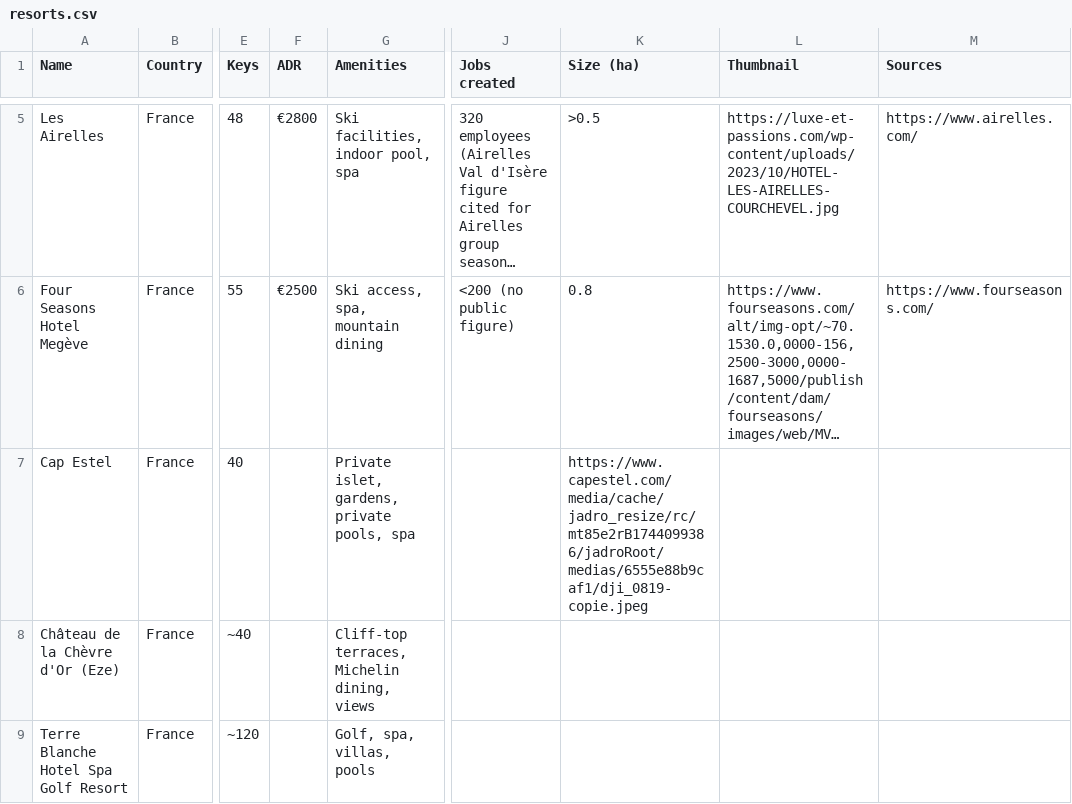
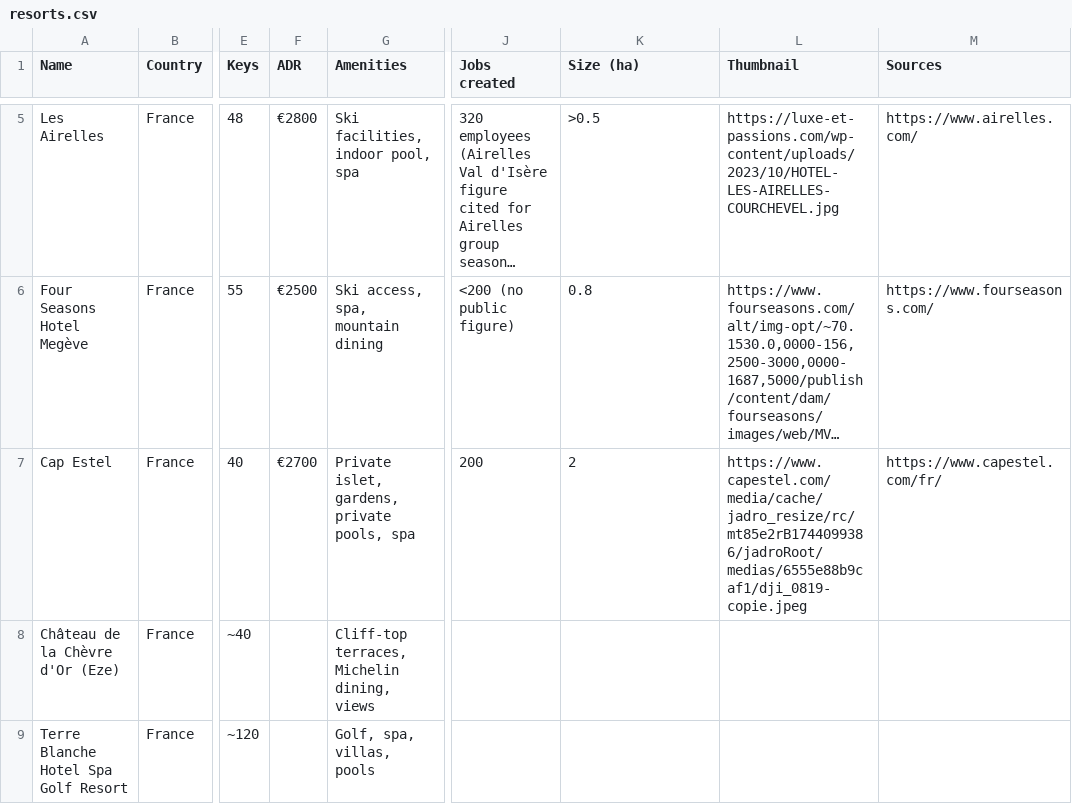
Before and after one commit to maxsykora/MedResortsMap, a CSV file: resorts.csv, drawn as a sheet; only a part is shown, gaps mark what is left out; long unchanged cells end in …; the diff names each change by its address in the sheet, - before the commit and + after, or states it on an @@ line.

Commit message:
Cap estel

```diff
--- a/resorts.csv
+++ b/resorts.csv
-F7 (ADR): (empty)
+F7 (ADR): €2700
-J7 (Jobs created): (empty)
+J7 (Jobs created): 200
-K7 (Size (ha)): https://www.capestel.com/media/cache/jadro_resize/rc/mt85e2rB1744099386/jadroRoot/medias/6555e88b9caf1/dji_0819-copie.jpeg
+K7 (Size (ha)): 2
-L7 (Thumbnail): (empty)
+L7 (Thumbnail): https://www.capestel.com/media/cache/jadro_resize/rc/mt85e2rB1744099386/jadroRoot/medias/6555e88b9caf1/dji_0819-copie.jpeg
-M7 (Sources): (empty)
+M7 (Sources): https://www.capestel.com/fr/
```
